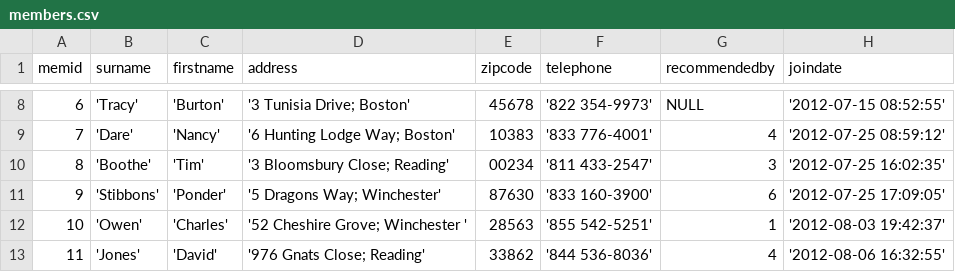
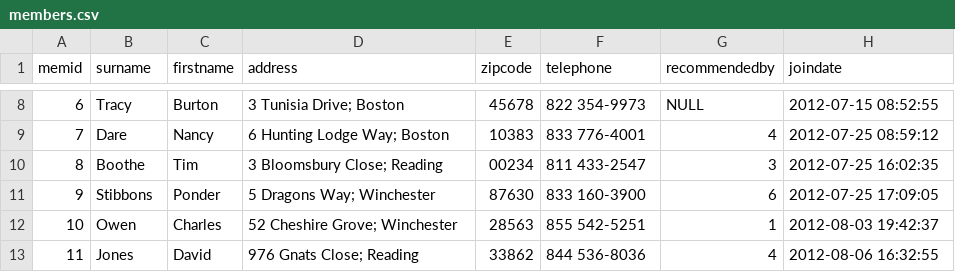
Before and after one commit to io-tupelo/tupelo-data, a CSV file: resources/members.csv, drawn as a sheet; only a part is shown, gaps mark what is left out; the diff covers the shown part only.

```diff
--- a/resources/members.csv
+++ b/resources/members.csv
@@ -8,6 +8,6 @@ memid, surname, firstname, address, zipcode, telephone, recommendedby, joindate
-6, 'Tracy', 'Burton', '3 Tunisia Drive; Boston', 45678, '822 354-9973', NULL, '2012-07-15 08:52:55'
-7, 'Dare', 'Nancy', '6 Hunting Lodge Way; Boston', 10383, '833 776-4001', 4, '2012-07-25 08:59:12'
-8, 'Boothe', 'Tim', '3 Bloomsbury Close; Reading', 00234, '811 433-2547', 3, '2012-07-25 16:02:35'
-9, 'Stibbons', 'Ponder', '5 Dragons Way; Winchester', 87630, '833 160-3900', 6, '2012-07-25 17:09:05'
-10, 'Owen', 'Charles', '52 Cheshire Grove; Winchester ', 28563, '855 542-5251', 1, '2012-08-03 19:42:37'
-11, 'Jones', 'David', '976 Gnats Close; Reading', 33862, '844 536-8036', 4, '2012-08-06 16:32:55'
+6, Tracy, Burton, 3 Tunisia Drive; Boston, 45678, 822 354-9973, NULL, 2012-07-15 08:52:55
+7, Dare, Nancy, 6 Hunting Lodge Way; Boston, 10383, 833 776-4001, 4, 2012-07-25 08:59:12
+8, Boothe, Tim, 3 Bloomsbury Close; Reading, 00234, 811 433-2547, 3, 2012-07-25 16:02:35
+9, Stibbons, Ponder, 5 Dragons Way; Winchester, 87630, 833 160-3900, 6, 2012-07-25 17:09:05
+10, Owen, Charles, 52 Cheshire Grove; Winchester , 28563, 855 542-5251, 1, 2012-08-03 19:42:37
+11, Jones, David, 976 Gnats Close; Reading, 33862, 844 536-8036, 4, 2012-08-06 16:32:55
```
Also changed, not shown: 125 edited cells elsewhere in this file, 1 other file.
